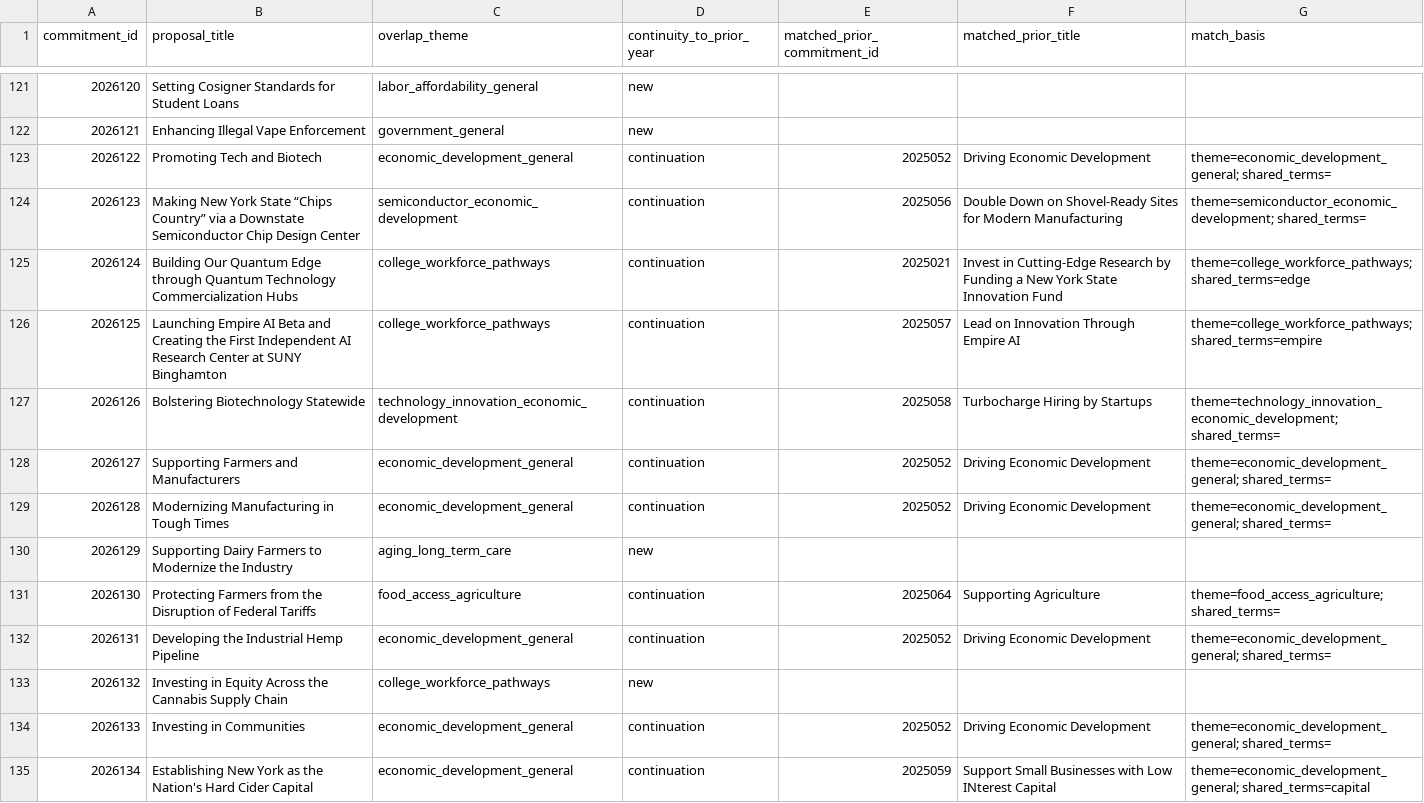
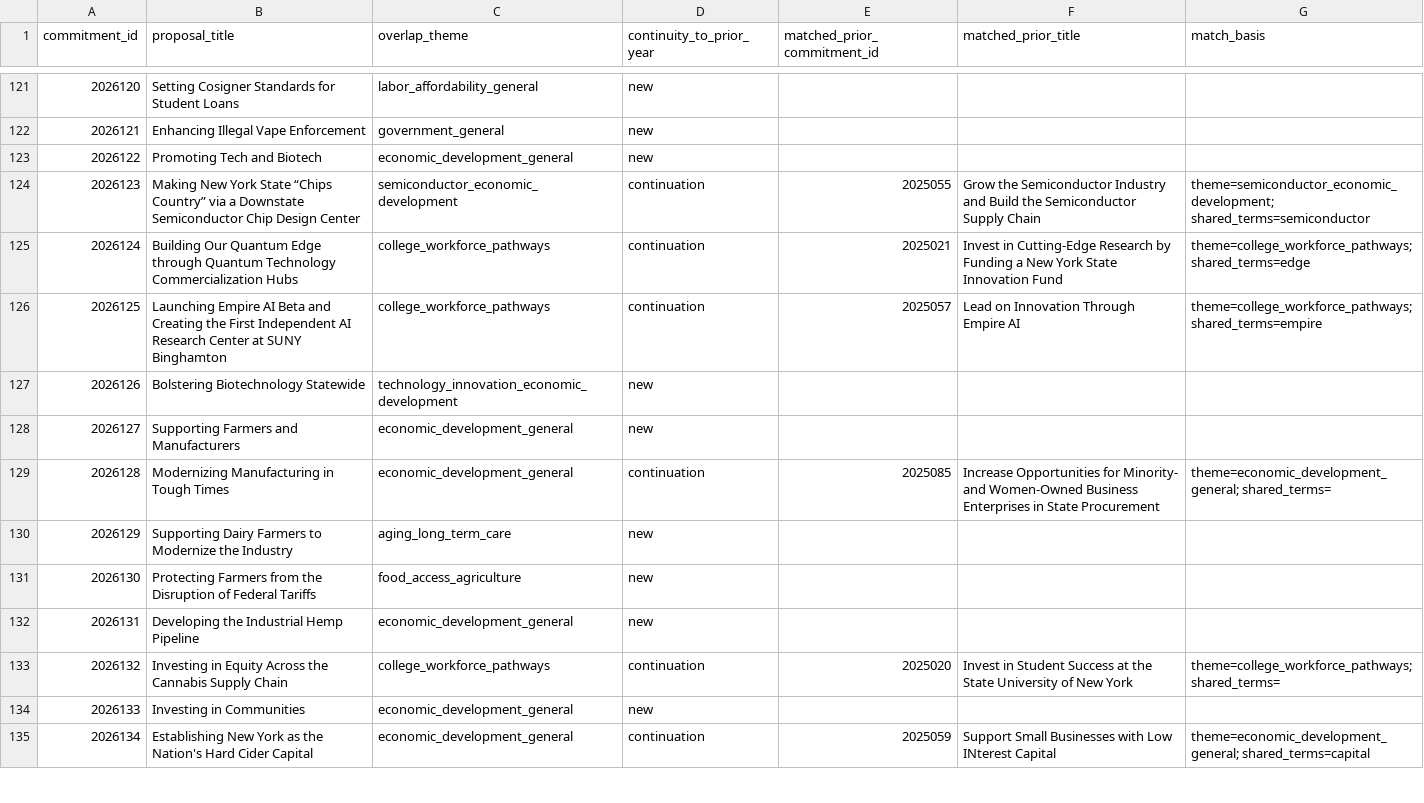
Before and after one commit to tedalcorn/NYSOTS, a CSV file: 2025-2026-crosswalk.csv, drawn as a sheet; only a part is shown, gaps mark what is left out; the diff covers the shown part only.

```diff
--- a/2025-2026-crosswalk.csv
+++ b/2025-2026-crosswalk.csv
@@ -122,14 +122,14 @@ commitment_id,proposal_title,overlap_theme,continuity_to_prior_year,matched_prio
 2026121,Enhancing Illegal Vape Enforcement,government_general,new,,,
-2026122,Promoting Tech and Biotech,economic_development_general,continuation,2025052,Driving Economic Development,theme=economic_development_general; shared_terms=
-2026123,Making New York State “Chips Country” via a Downstate Semiconductor Chip Design Center,semiconductor_economic_development,continuation,2025056,Double Down on Shovel-Ready Sites for Modern Manufacturing,theme=semiconductor_economic_development; shared_terms=
+2026122,Promoting Tech and Biotech,economic_development_general,new,,,
+2026123,Making New York State “Chips Country” via a Downstate Semiconductor Chip Design Center,semiconductor_economic_development,continuation,2025055,Grow the Semiconductor Industry and Build the Semiconductor Supply Chain,theme=semiconductor_economic_development; shared_terms=semiconductor
 2026124,Building Our Quantum Edge through Quantum Technology Commercialization Hubs,college_workforce_pathways,continuation,2025021,Invest in Cutting-Edge Research by Funding a New York State Innovation Fund,theme=college_workforce_pathways; shared_terms=edge
 2026125,Launching Empire AI Beta and Creating the First Independent AI Research Center at SUNY Binghamton,college_workforce_pathways,continuation,2025057,Lead on Innovation Through Empire AI,theme=college_workforce_pathways; shared_terms=empire
-2026126,Bolstering Biotechnology Statewide,technology_innovation_economic_development,continuation,2025058,Turbocharge Hiring by Startups,theme=technology_innovation_economic_development; shared_terms=
-2026127,Supporting Farmers and Manufacturers,economic_development_general,continuation,2025052,Driving Economic Development,theme=economic_development_general; shared_terms=
-2026128,Modernizing Manufacturing in Tough Times,economic_development_general,continuation,2025052,Driving Economic Development,theme=economic_development_general; shared_terms=
+2026126,Bolstering Biotechnology Statewide,technology_innovation_economic_development,new,,,
+2026127,Supporting Farmers and Manufacturers,economic_development_general,new,,,
+2026128,Modernizing Manufacturing in Tough Times,economic_development_general,continuation,2025085,Increase Opportunities for Minority- and Women-Owned Business Enterprises in State Procurement,theme=economic_development_general; shared_terms=
 2026129,Supporting Dairy Farmers to Modernize the Industry,aging_long_term_care,new,,,
-2026130,Protecting Farmers from the Disruption of Federal Tariffs,food_access_agriculture,continuation,2025064,Supporting Agriculture,theme=food_access_agriculture; shared_terms=
-2026131,Developing the Industrial Hemp Pipeline,economic_development_general,continuation,2025052,Driving Economic Development,theme=economic_development_general; shared_terms=
-2026132,Investing in Equity Across the Cannabis Supply Chain,college_workforce_pathways,new,,,
-2026133,Investing in Communities,economic_development_general,continuation,2025052,Driving Economic Development,theme=economic_development_general; shared_terms=
+2026130,Protecting Farmers from the Disruption of Federal Tariffs,food_access_agriculture,new,,,
+2026131,Developing the Industrial Hemp Pipeline,economic_development_general,new,,,
+2026132,Investing in Equity Across the Cannabis Supply Chain,college_workforce_pathways,continuation,2025020,Invest in Student Success at the State University of New York,theme=college_workforce_pathways; shared_terms=
+2026133,Investing in Communities,economic_development_general,new,,,
 2026134,Establishing New York as the Nation's Hard Cider Capital,economic_development_general,continuation,2025059,Support Small Businesses with Low INterest Capital,theme=economic_development_general; shared_terms=capital
```
Also changed, not shown: 35 edited cells elsewhere in this file, 2022-2023-crosswalk.csv, 2022-enriched-inventory.csv, 10 other files.
